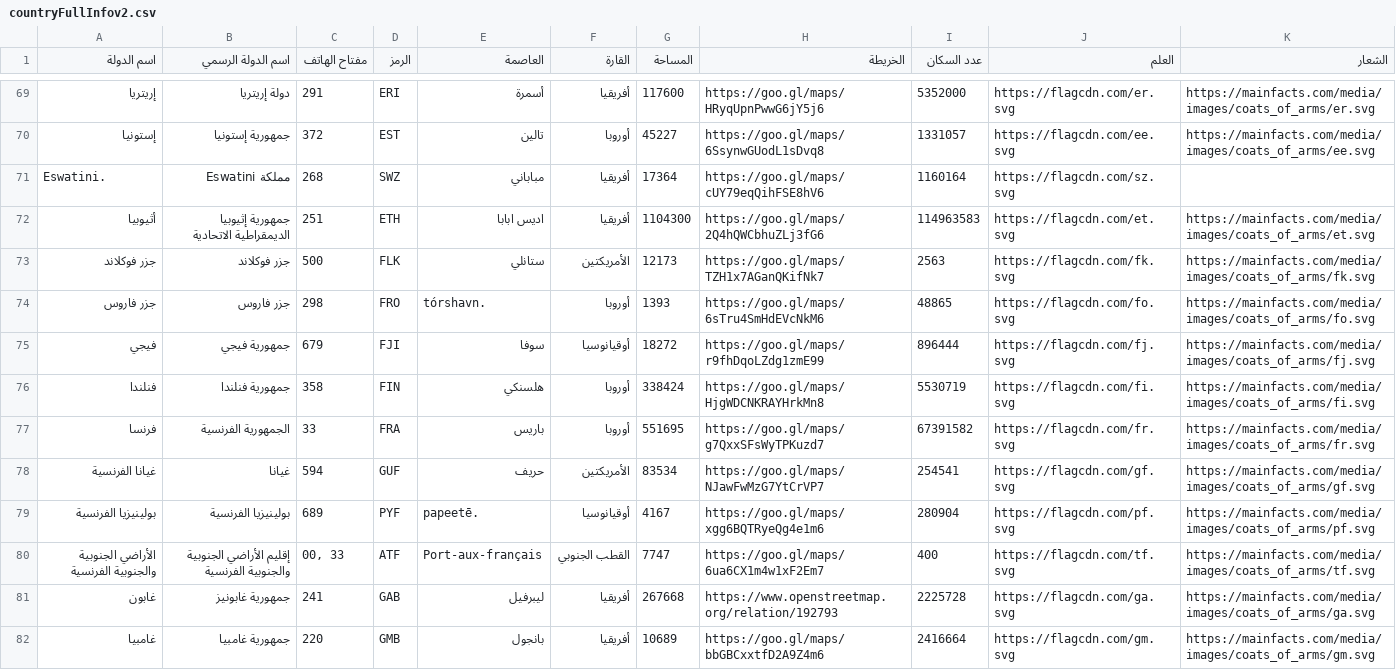
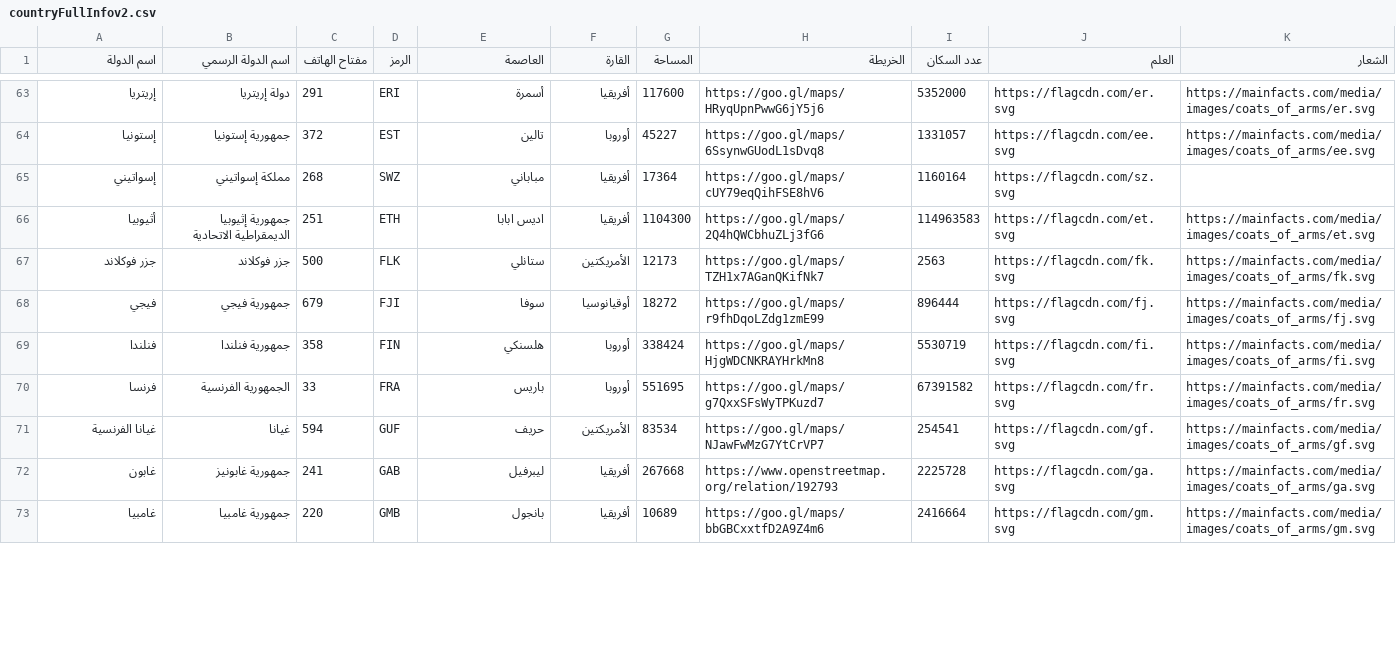
Before and after one commit to abo3zah/unit-converter, a CSV file: csv/countryFullInfov2.csv, drawn as a sheet; only a part is shown, gaps mark what is left out; the diff covers the shown part only.

```diff
--- a/csv/countryFullInfov2.csv
+++ b/csv/countryFullInfov2.csv
@@ -70,6 +64,5 @@
 إستونيا,جمهورية إستونيا,372,EST,تالين,أوروبا,45227,https://goo.gl/maps/6SsynwGUodL1sDvq8,1331057,https://flagcdn.com/ee.svg,https://mainfacts.com/media/images/coats_of_arms/ee.svg
-Eswatini.,مملكة Eswatini,268,SWZ,مباباني,أفريقيا,17364,https://goo.gl/maps/cUY79eqQihFSE8hV6,1160164,https://flagcdn.com/sz.svg,
+إسواتيني,مملكة إسواتيني,268,SWZ,مباباني,أفريقيا,17364,https://goo.gl/maps/cUY79eqQihFSE8hV6,1160164,https://flagcdn.com/sz.svg,
 أثيوبيا,جمهورية إثيوبيا الديمقراطية الاتحادية,251,ETH,اديس ابابا,أفريقيا,1104300,https://goo.gl/maps/2Q4hQWCbhuZLj3fG6,114963583,https://flagcdn.com/et.svg,https://mainfacts.com/media/images/coats_of_arms/et.svg
 جزر فوكلاند,جزر فوكلاند,500,FLK,ستانلي,الأمريكتين,12173,https://goo.gl/maps/TZH1x7AGanQKifNk7,2563,https://flagcdn.com/fk.svg,https://mainfacts.com/media/images/coats_of_arms/fk.svg
-جزر فاروس,جزر فاروس,298,FRO,tórshavn.,أوروبا,1393,https://goo.gl/maps/6sTru4SmHdEVcNkM6,48865,https://flagcdn.com/fo.svg,https://mainfacts.com/media/images/coats_of_arms/fo.svg
 فيجي,جمهورية فيجي,679,FJI,سوفا,أوقيانوسيا,18272,https://goo.gl/maps/r9fhDqoLZdg1zmE99,896444,https://flagcdn.com/fj.svg,https://mainfacts.com/media/images/coats_of_arms/fj.svg
@@ -78,4 +71,2 @@ Eswatini.,مملكة Eswatini,268,SWZ,مباباني,أفريقيا,17364,https:
 غيانا الفرنسية,غيانا,594,GUF,حريف,الأمريكتين,83534,https://goo.gl/maps/NJawFwMzG7YtCrVP7,254541,https://flagcdn.com/gf.svg,https://mainfacts.com/media/images/coats_of_arms/gf.svg
-بولينيزيا الفرنسية,بولينيزيا الفرنسية,689,PYF,papeetē.,أوقيانوسيا,4167,https://goo.gl/maps/xgg6BQTRyeQg4e1m6,280904,https://flagcdn.com/pf.svg,https://mainfacts.com/media/images/coats_of_arms/pf.svg
-الأراضي الجنوبية والجنوبية الفرنسية,إقليم الأراضي الجنوبية والجنوبية الفرنسية,"00, 33",ATF,Port-aux-français,القطب الجنوبي,7747,https://goo.gl/maps/6ua6CX1m4w1xF2Em7,400,https://flagcdn.com/tf.svg,https://mainfacts.com/media/images/coats_of_arms/tf.svg
 غابون,جمهورية غابونيز,241,GAB,ليبرفيل,أفريقيا,267668,https://www.openstreetmap.org/relation/192793,2225728,https://flagcdn.com/ga.svg,https://mainfacts.com/media/images/coats_of_arms/ga.svg
```
Also changed, not shown: 8 removed rows and 14 edited cells elsewhere in this file, 2 other files.
